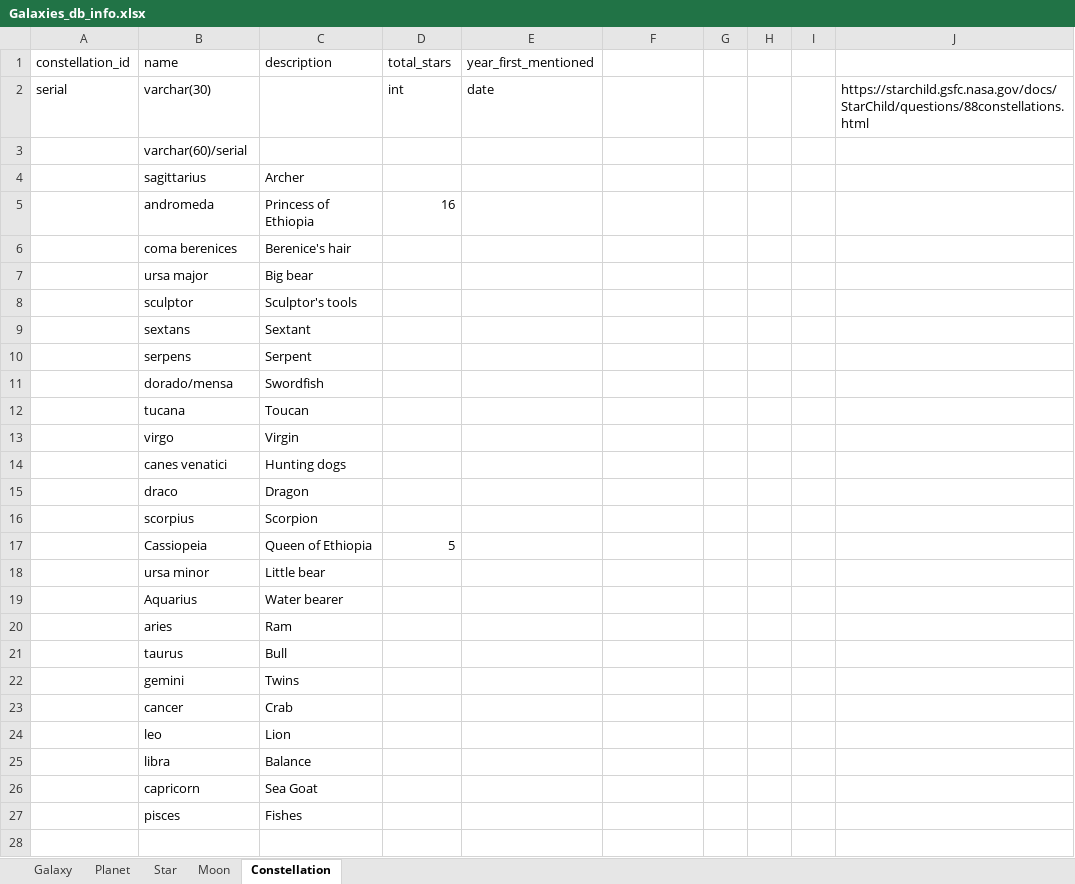
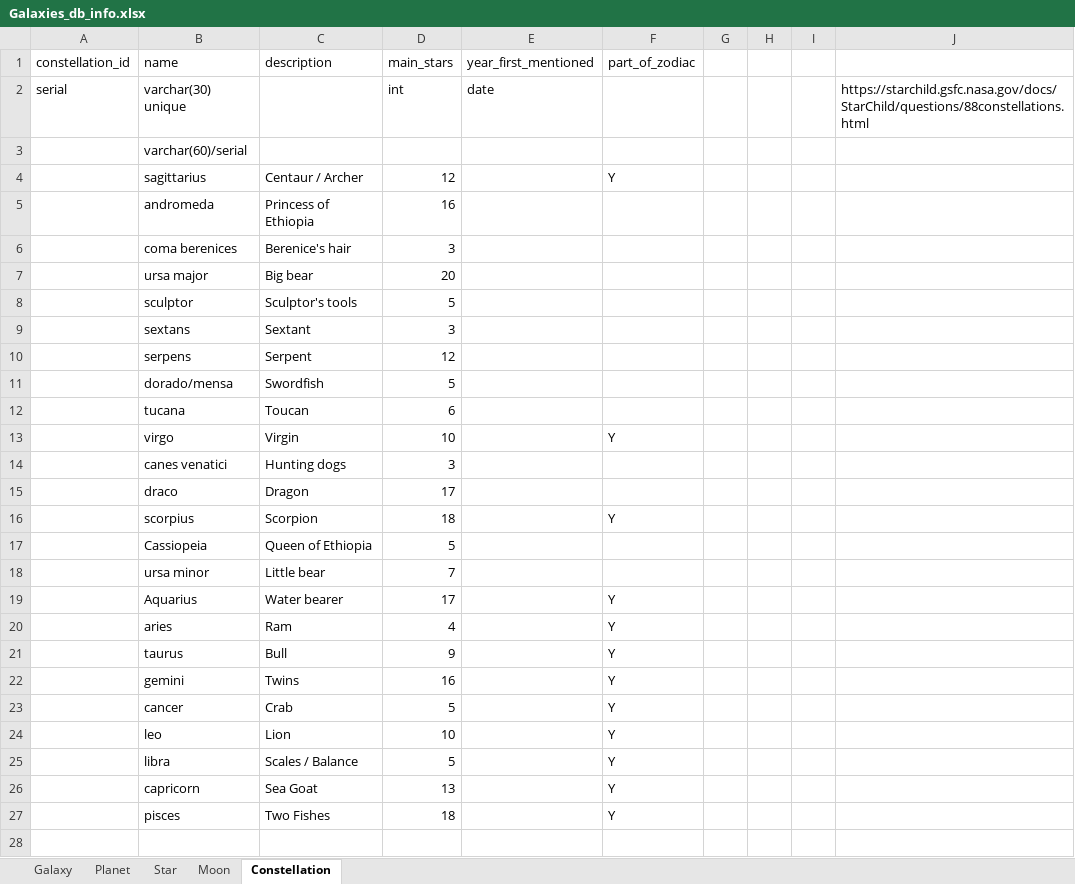
Before and after one commit to ZengLiuLin668/freeCodeCamp, an Excel workbook: Build a Celestial Bodies Database/Galaxies_db_info.xlsx, sheet Constellation, drawn as a sheet; only a part is shown; values as stored, in another font and other column widths than the file's, no borders; the diff covers the shown part only; the diff names each change by its address in the sheet, - before the commit and + after, or states it on an @@ line.

Commit message:
Update checklist of requirements; add details to excel doc & organize columns for final db columns

```diff
--- a/Build a Celestial Bodies Database/Galaxies_db_info.xlsx (sheet Constellation)
+++ b/Build a Celestial Bodies Database/Galaxies_db_info.xlsx (sheet Constellation)
-D1: total_stars
+D1: main_stars
-F1: (empty)
+F1: part_of_zodiac
-B2 (name): varchar(30)
+B2 (name): varchar(30) unique
-C4 (description): Archer
+C4 (description): Centaur / Archer
-D4 (main_stars): (empty)
+D4 (main_stars): 12
-F4 (part_of_zodiac): (empty)
+F4 (part_of_zodiac): Y
-D6 (main_stars): (empty)
+D6 (main_stars): 3
-D7 (main_stars): (empty)
+D7 (main_stars): 20
-D8 (main_stars): (empty)
+D8 (main_stars): 5
-D9 (main_stars): (empty)
+D9 (main_stars): 3
-D10 (main_stars): (empty)
+D10 (main_stars): 12
-D11 (main_stars): (empty)
+D11 (main_stars): 5
-D12 (main_stars): (empty)
+D12 (main_stars): 6
-D13 (main_stars): (empty)
+D13 (main_stars): 10
-F13 (part_of_zodiac): (empty)
+F13 (part_of_zodiac): Y
-D14 (main_stars): (empty)
+D14 (main_stars): 3
-D15 (main_stars): (empty)
+D15 (main_stars): 17
-D16 (main_stars): (empty)
+D16 (main_stars): 18
-F16 (part_of_zodiac): (empty)
+F16 (part_of_zodiac): Y
-D18 (main_stars): (empty)
+D18 (main_stars): 7
-D19 (main_stars): (empty)
+D19 (main_stars): 17
-F19:F27 (part_of_zodiac): (empty)
+F19:F27 (part_of_zodiac): Y
-D20 (main_stars): (empty)
+D20 (main_stars): 4
-D21 (main_stars): (empty)
+D21 (main_stars): 9
-D22 (main_stars): (empty)
+D22 (main_stars): 16
-D23 (main_stars): (empty)
+D23 (main_stars): 5
-D24 (main_stars): (empty)
+D24 (main_stars): 10
-C25 (description): Balance
+C25 (description): Scales / Balance
-D25 (main_stars): (empty)
+D25 (main_stars): 5
-D26 (main_stars): (empty)
+D26 (main_stars): 13
-C27 (description): Fishes
+C27 (description): Two Fishes
-D27 (main_stars): (empty)
+D27 (main_stars): 18
+row 28: (empty)
```
Also changed, not shown: 3 added rows elsewhere in this sheet, sheet Star, sheet Galaxy, sheet Moon, sheet Planet, 1 other file.
